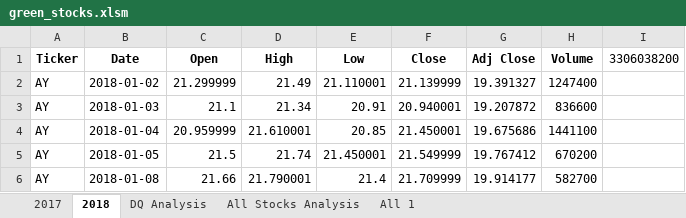
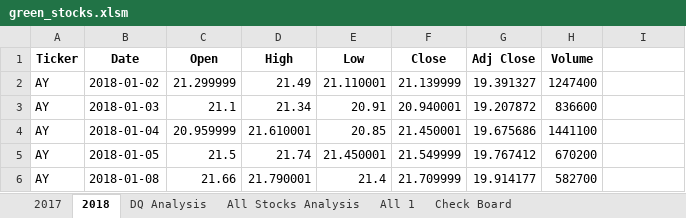
Before and after one commit to GirijaJoshi/stock-analysis, an Excel workbook: green_stocks.xlsm, sheet 2018, drawn as a sheet; only a part is shown; values as stored, in another font and other column widths than the file's, no borders; the diff names each change by its address in the sheet, - before the commit and + after, or states it on an @@ line.

```diff
--- a/green_stocks.xlsm (sheet 2018)
+++ b/green_stocks.xlsm (sheet 2018)
+sheet tab: Check Board
-I1: 3306038200
+I1: (empty)
```
Also changed, not shown: sheet All Stocks Analysis.
